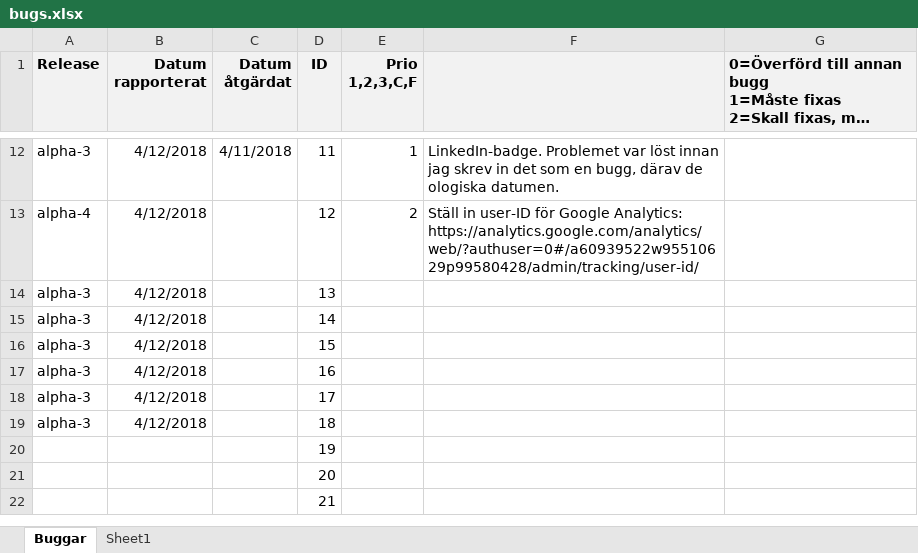
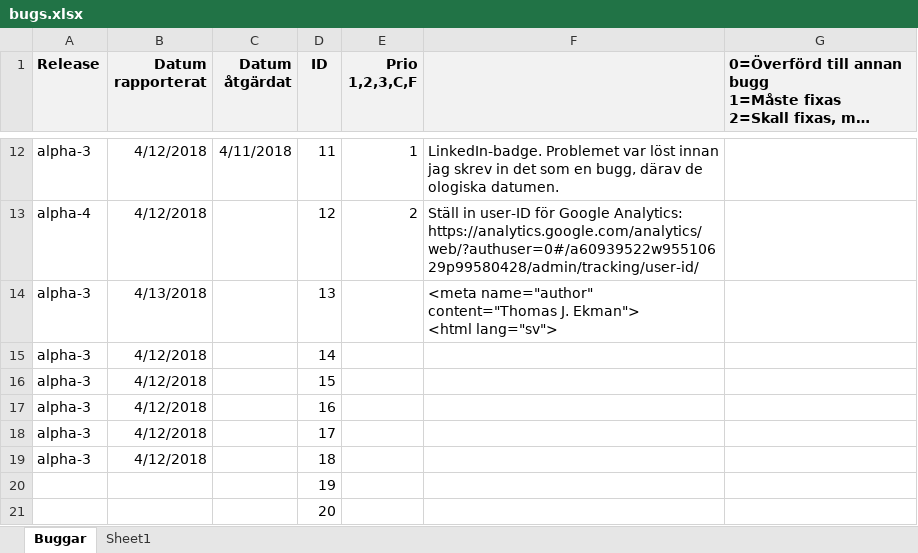
Before and after one commit to drdubbelklick/Homepage, an Excel workbook: doc/bugs.xlsx, sheet Buggar, drawn as a sheet; only a part is shown, gaps mark what is left out; the shorter side is filled out with more unchanged rows; long unchanged cells end in …; values as stored, in another font and other column widths than the file's, no borders; ↵ is a line break in a cell; the diff names each change by its address in the sheet, - before the commit and + after, or states it on an @@ line.

Commit message:
added proper language code to all html pages; added a meta-description to all html pages

```diff
--- a/doc/bugs.xlsx (sheet Buggar)
+++ b/doc/bugs.xlsx (sheet Buggar)
-B14 (Datum rapporterat): 4/12/2018
+B14 (Datum rapporterat): 4/13/2018
-F14: (empty)
+F14: <meta name="author" content="Thomas J. Ekman"> ↵ <html lang="sv">
```
Also changed, not shown: 4 other files.
